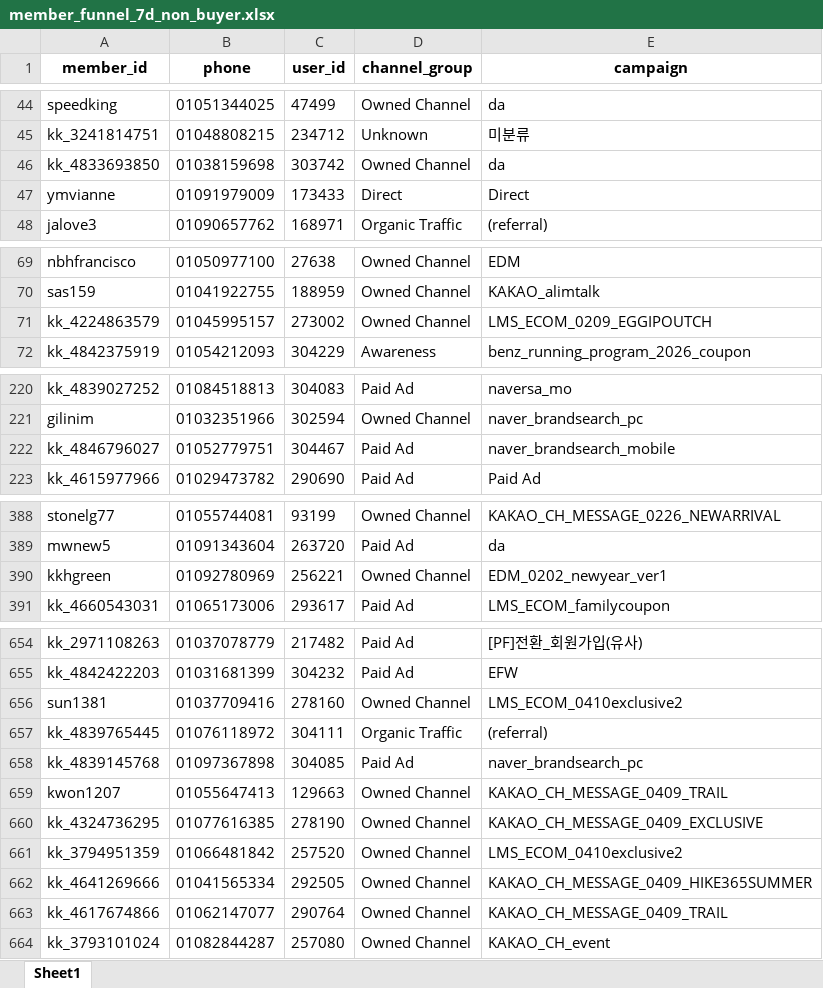
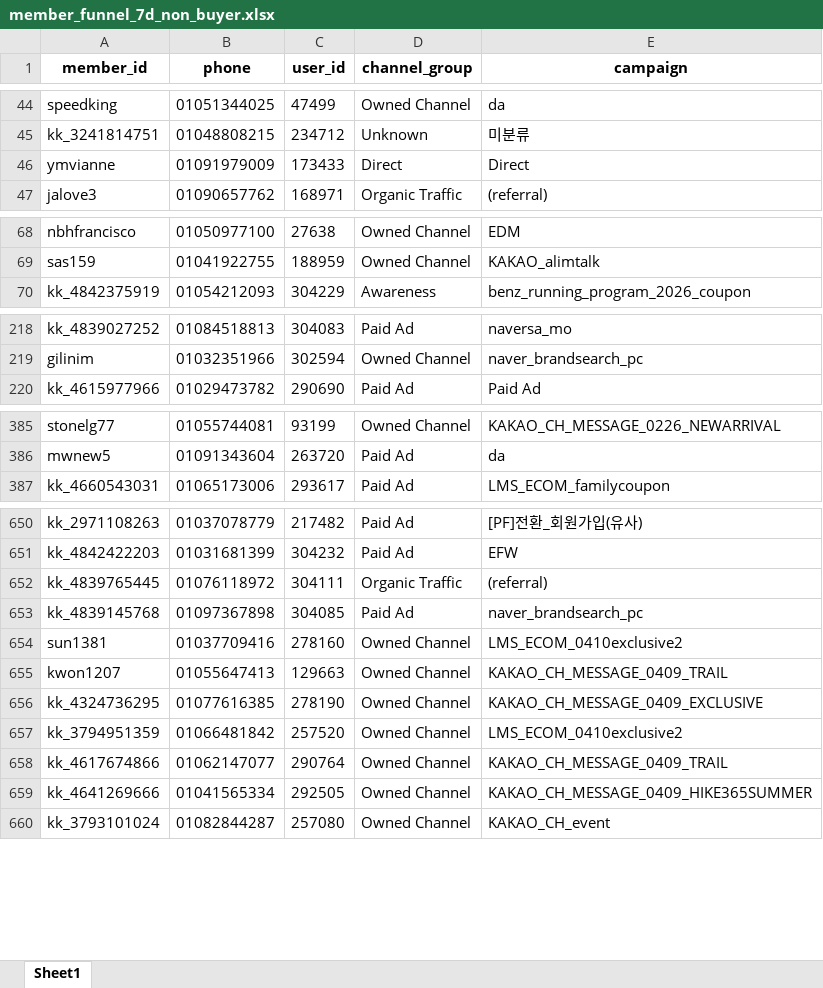
Before and after one commit to koreacolumbia-dotcom/E-comm-marketing-hub, an Excel workbook: reports/member_funnel/downloads/member_funnel_7d_non_buyer.xlsx, sheet Sheet1, drawn as a sheet; only a part is shown, gaps mark what is left out; values as stored, in another font and other column widths than the file's, no borders; removed rows and columns are numbered as before the commit, all else as after; the diff covers the shown part only; the diff names each change by its address in the sheet, - before the commit and + after, or states it on an @@ line.

```diff
--- a/reports/member_funnel/downloads/member_funnel_7d_non_buyer.xlsx (sheet Sheet1)
+++ b/reports/member_funnel/downloads/member_funnel_7d_non_buyer.xlsx (sheet Sheet1)
-row 46: kk_4833693850 | 01038159698 | 303742 | Owned Channel | da
-row 71: kk_4224863579 | 01045995157 | 273002 | Owned Channel | LMS_ECOM_0209_EGGIPOUTCH
-row 222: kk_4846796027 | 01052779751 | 304467 | Paid Ad | naver_brandsearch_mobile
-row 390: kkhgreen | 01092780969 | 256221 | Owned Channel | EDM_0202_newyear_ver1
@@ row 656 moved to row 654: sun1381 @@
@@ row 663 moved to row 658: kk_4617674866 @@
```
Also changed, not shown: 1 removed row and 113 moved rows elsewhere in this sheet, reports/member_funnel/downloads/member_funnel_1m_non_buyer.xlsx, reports/member_funnel/downloads/member_funnel_1m_target_segments.xlsx, 19 other files.
